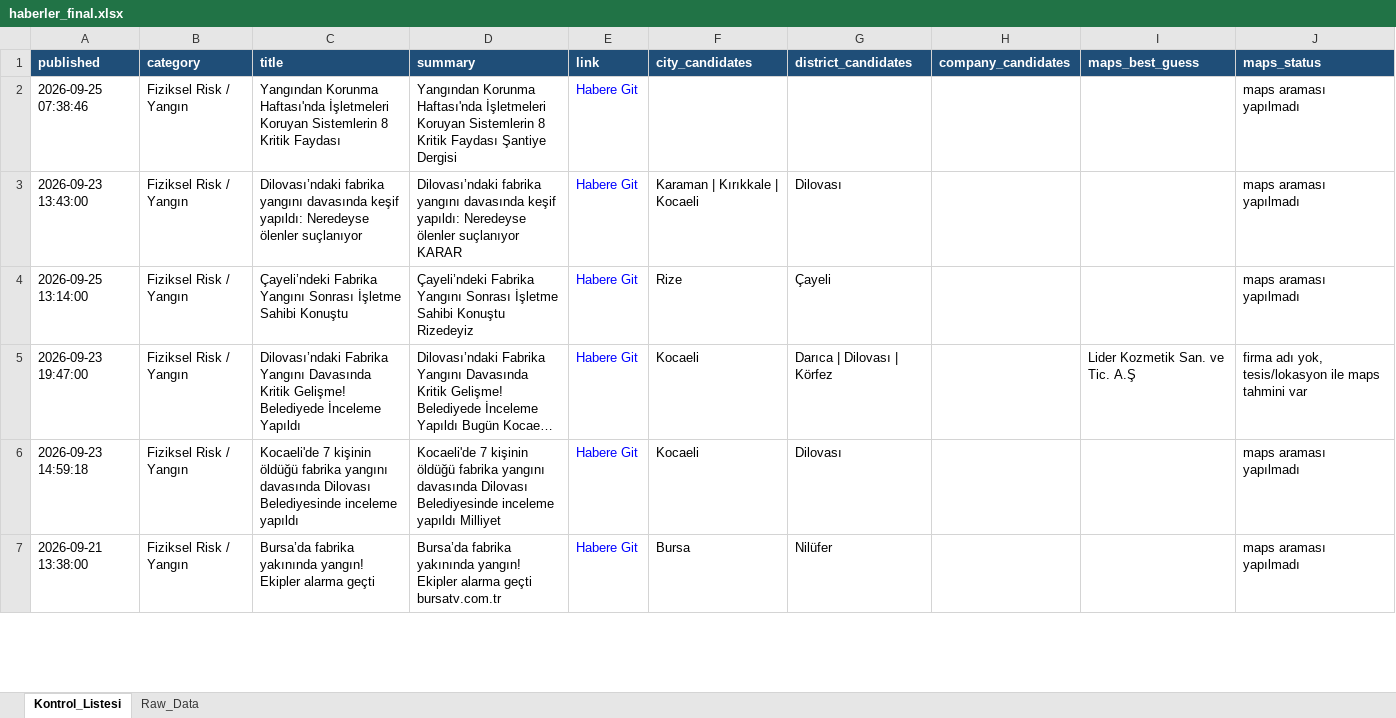
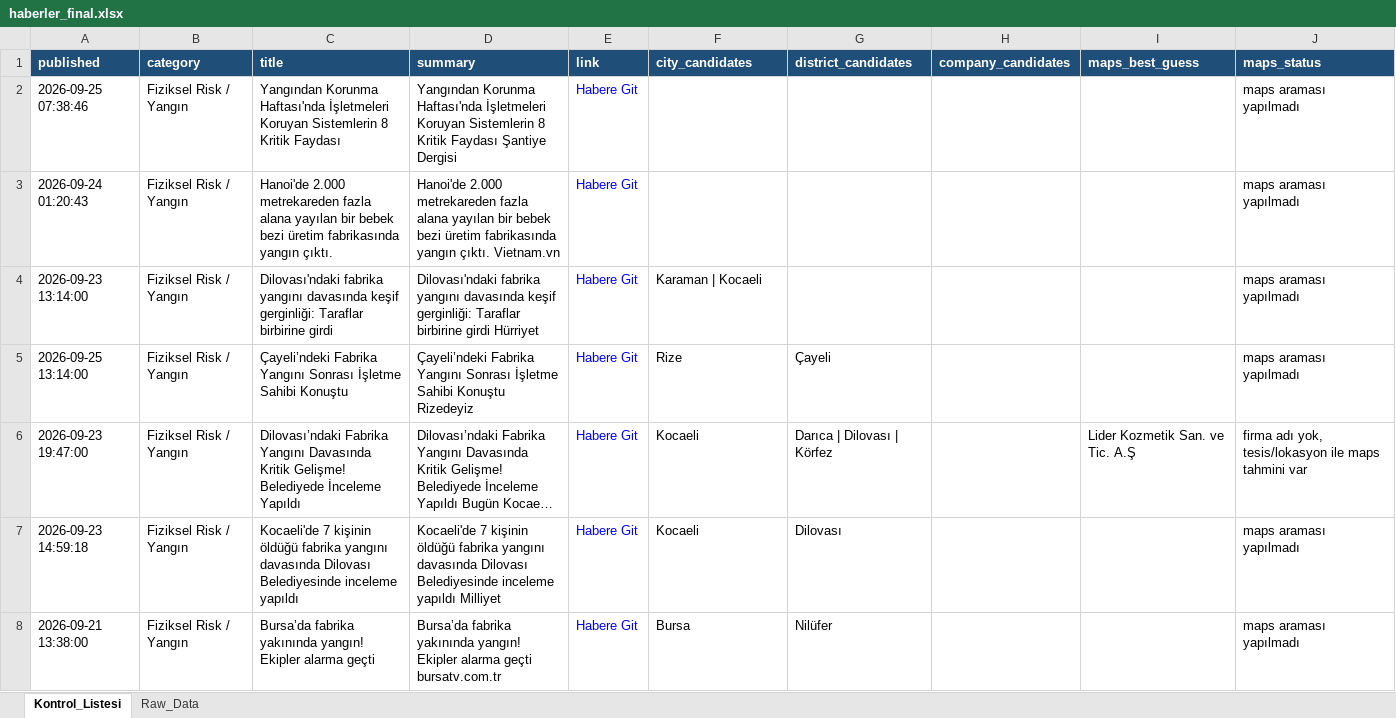
Before and after one commit to MuhammedMustafaSungur/haber-risk-monitor, an Excel workbook: data/haberler_final.xlsx, sheet Kontrol_Listesi, drawn as a sheet; only a part is shown; long unchanged cells end in …; values as stored, in another font and other column widths than the file's, no borders; addresses are those after the commit; the diff covers the shown part only; the diff names each change by its address in the sheet, - before the commit and + after, or states it on an @@ line.

```diff
--- a/data/haberler_final.xlsx (sheet Kontrol_Listesi)
+++ b/data/haberler_final.xlsx (sheet Kontrol_Listesi)
+row 3: 2026-09-24 01:20:43 | Fiziksel Risk / Yangın | Hanoi'de 2.000 metrekareden fazla alana yayılan bir bebek bezi üretim fabrikasında yangın çıktı. | Hanoi'de 2.000 metrekareden fazla alana yayılan bir bebek bezi üretim fabrikasında yangın çıktı. Vietnam.vn | Habere Git |  |  |  |  | maps araması yapılmadı
-A4 (published): 2026-09-23 13:43:00
+A4 (published): 2026-09-23 13:14:00
-C4 (title): Dilovası’ndaki fabrika yangını davasında keşif yapıldı: Neredeyse ölenler suçlanıyor
+C4 (title): Dilovası'ndaki fabrika yangını davasında keşif gerginliği: Taraflar birbirine girdi
-D4 (summary): Dilovası’ndaki fabrika yangını davasında keşif yapıldı: Neredeyse ölenler suçlanıyor KARAR
+D4 (summary): Dilovası'ndaki fabrika yangını davasında keşif gerginliği: Taraflar birbirine girdi Hürriyet
-F4 (city_candidates): Karaman | Kırıkkale | Kocaeli
+F4 (city_candidates): Karaman | Kocaeli
-G4 (district_candidates): Dilovası
+G4 (district_candidates): (empty)
```
Also changed, not shown: 90 added rows, 90 removed rows, 27 moved rows and 161 edited cells elsewhere in this sheet, sheet Raw_Data, 1 other file.
